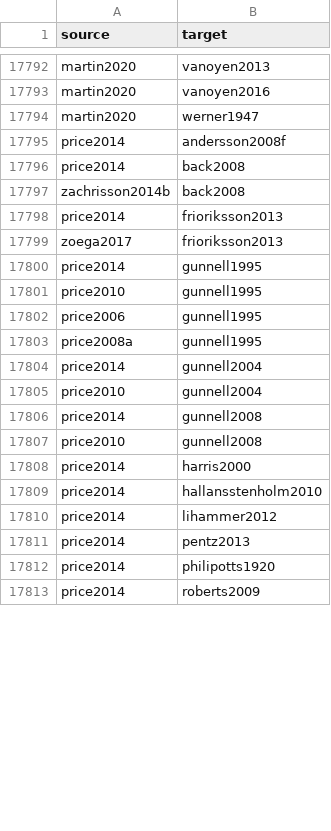
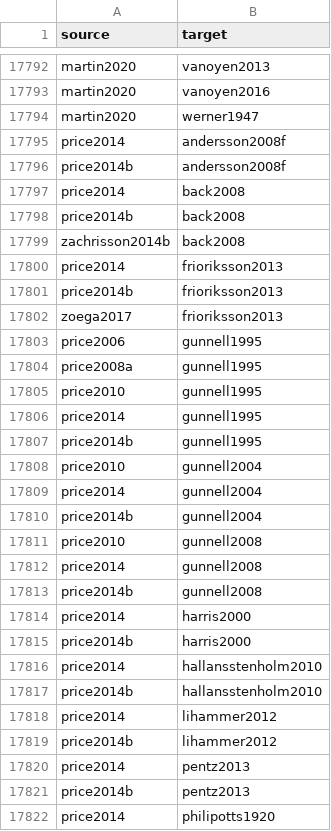
Before and after one commit to zackbatist/BibVik, a CSV file: data/citation_edgelist.csv, drawn as a sheet; only a part is shown, gaps mark what is left out; the shorter side is filled out with more unchanged rows; the diff covers the shown part only.

Commit message:
Add price2014b (Price 2014, Nine Paces from Hel) found via ambiguous-match audit; recover 16 outgoing citations; fix arwillnordbladh2013 title

```diff
--- a/data/citation_edgelist.csv
+++ b/data/citation_edgelist.csv
@@ -17795,18 +17795,28 @@ martin2020,werner1947
 price2014,andersson2008f
+price2014b,andersson2008f
 price2014,back2008
+price2014b,back2008
 zachrisson2014b,back2008
 price2014,frioriksson2013
+price2014b,frioriksson2013
 zoega2017,frioriksson2013
-price2014,gunnell1995
-price2010,gunnell1995
 price2006,gunnell1995
 price2008a,gunnell1995
+price2010,gunnell1995
+price2014,gunnell1995
+price2014b,gunnell1995
+price2010,gunnell2004
 price2014,gunnell2004
-price2010,gunnell2004
+price2014b,gunnell2004
+price2010,gunnell2008
 price2014,gunnell2008
-price2010,gunnell2008
+price2014b,gunnell2008
 price2014,harris2000
+price2014b,harris2000
 price2014,hallansstenholm2010
+price2014b,hallansstenholm2010
 price2014,lihammer2012
+price2014b,lihammer2012
 price2014,pentz2013
+price2014b,pentz2013
 price2014,philipotts1920
```
Also changed, not shown: 6 added rows and 1 edited cell elsewhere in this file, data/citation_edgelist_annotated.csv, 5 other files.
